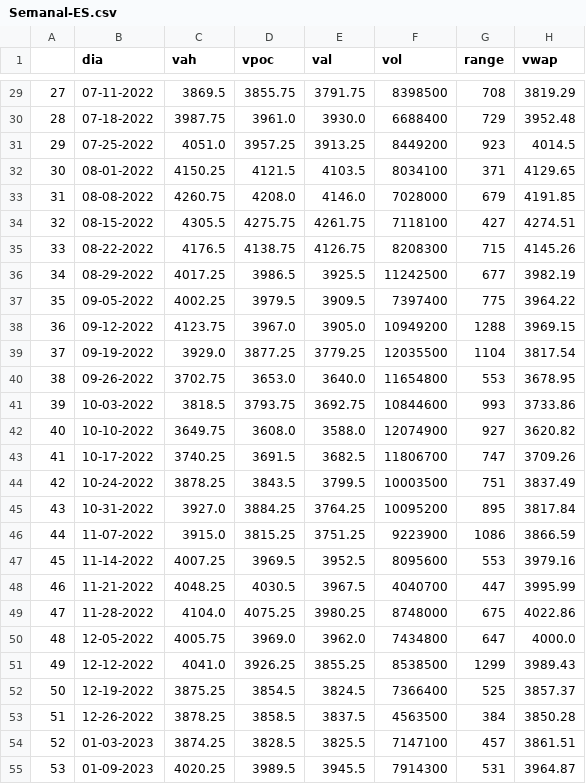
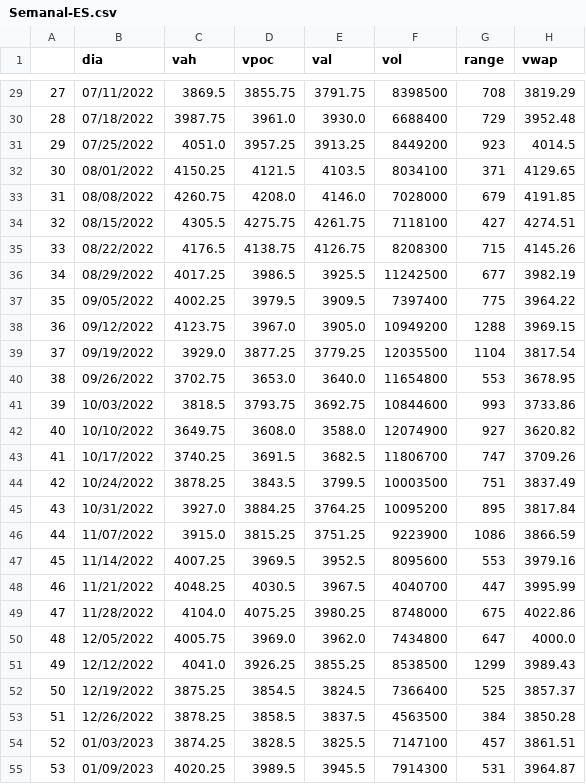
Before and after one commit to jbrass/Dashboard-Trader, a CSV file: Operativa/Semanal-ES.csv, drawn as a sheet; only a part is shown, gaps mark what is left out; the diff covers the shown part only; the diff names each change by its address in the sheet, - before the commit and + after, or states it on an @@ line.

```diff
--- a/Operativa/Semanal-ES.csv
+++ b/Operativa/Semanal-ES.csv
-B29 (dia): 07-11-2022
+B29 (dia): 07/11/2022
-B30 (dia): 07-18-2022
+B30 (dia): 07/18/2022
-B31 (dia): 07-25-2022
+B31 (dia): 07/25/2022
-B32 (dia): 08-01-2022
+B32 (dia): 08/01/2022
-B33 (dia): 08-08-2022
+B33 (dia): 08/08/2022
-B34 (dia): 08-15-2022
+B34 (dia): 08/15/2022
-B35 (dia): 08-22-2022
+B35 (dia): 08/22/2022
-B36 (dia): 08-29-2022
+B36 (dia): 08/29/2022
-B37 (dia): 09-05-2022
+B37 (dia): 09/05/2022
-B38 (dia): 09-12-2022
+B38 (dia): 09/12/2022
-B39 (dia): 09-19-2022
+B39 (dia): 09/19/2022
-B40 (dia): 09-26-2022
+B40 (dia): 09/26/2022
-B41 (dia): 10-03-2022
+B41 (dia): 10/03/2022
-B42 (dia): 10-10-2022
+B42 (dia): 10/10/2022
-B43 (dia): 10-17-2022
+B43 (dia): 10/17/2022
-B44 (dia): 10-24-2022
+B44 (dia): 10/24/2022
-B45 (dia): 10-31-2022
+B45 (dia): 10/31/2022
-B46 (dia): 11-07-2022
+B46 (dia): 11/07/2022
-B47 (dia): 11-14-2022
+B47 (dia): 11/14/2022
-B48 (dia): 11-21-2022
+B48 (dia): 11/21/2022
-B49 (dia): 11-28-2022
+B49 (dia): 11/28/2022
-B50 (dia): 12-05-2022
+B50 (dia): 12/05/2022
-B51 (dia): 12-12-2022
+B51 (dia): 12/12/2022
-B52 (dia): 12-19-2022
+B52 (dia): 12/19/2022
-B53 (dia): 12-26-2022
+B53 (dia): 12/26/2022
-B54 (dia): 01-03-2023
+B54 (dia): 01/03/2023
-B55 (dia): 01-09-2023
+B55 (dia): 01/09/2023
```
Also changed, not shown: 29 edited cells elsewhere in this file, Operativa/Semanal-NQ.csv, 3 other files.
